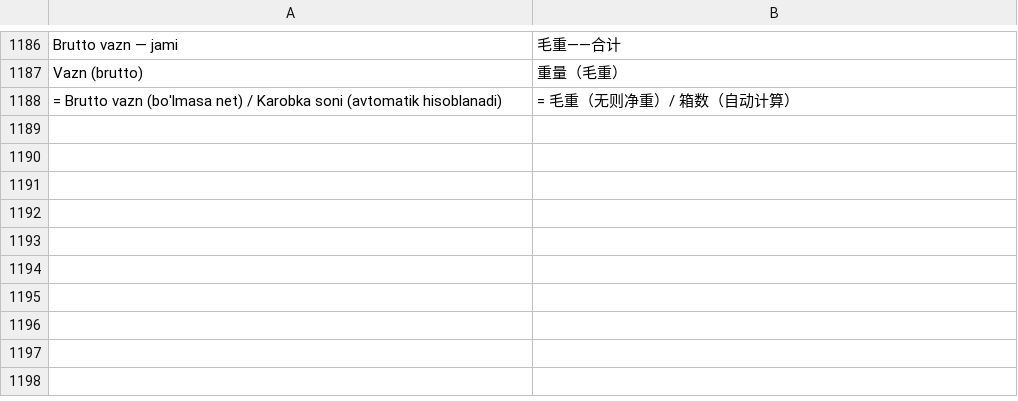
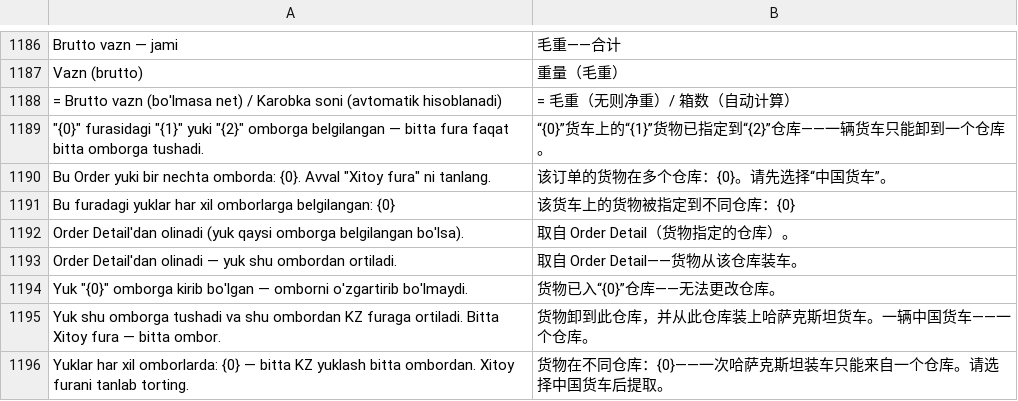
Before and after one commit to dividendgroupllc/logistika, a CSV file: logistika/translations/zh.csv, drawn as a sheet; only a part is shown, gaps mark what is left out.

```diff
--- a/logistika/translations/zh.csv
+++ b/logistika/translations/zh.csv
@@ -1188 +1188,9 @@ Vazn (brutto),重量（毛重）
 "= Brutto vazn (bo'lmasa net) / Karobka soni (avtomatik hisoblanadi)",= 毛重（无则净重）/ 箱数（自动计算）
+"""{0}"" furasidagi ""{1}"" yuki ""{2}"" omborga belgilangan — bitta fura faqat bitta omborga tushadi.",“{0}”货车上的“{1}”货物已指定到“{2}”仓库——一辆货车只能卸到一个仓库。
+"Bu Order yuki bir nechta omborda: {0}. Avval ""Xitoy fura"" ni tanlang.",该订单的货物在多个仓库：{0}。请先选择“中国货车”。
+Bu furadagi yuklar har xil omborlarga belgilangan: {0},该货车上的货物被指定到不同仓库：{0}
+Order Detail'dan olinadi (yuk qaysi omborga belgilangan bo'lsa).,取自 Order Detail（货物指定的仓库）。
+Order Detail'dan olinadi — yuk shu ombordan ortiladi.,取自 Order Detail——货物从该仓库装车。
+"Yuk ""{0}"" omborga kirib bo'lgan — omborni o'zgartirib bo'lmaydi.",货物已入“{0}”仓库——无法更改仓库。
+Yuk shu omborga tushadi va shu ombordan KZ furaga ortiladi. Bitta Xitoy fura — bitta ombor.,货物卸到此仓库，并从此仓库装上哈萨克斯坦货车。一辆中国货车——一个仓库。
+Yuklar har xil omborlarda: {0} — bitta KZ yuklash bitta ombordan. Xitoy furani tanlab torting.,货物在不同仓库：{0}——一次哈萨克斯坦装车只能来自一个仓库。请选择中国货车后提取。
```
Also changed, not shown: logistika/translations/ru.csv, 14 other files.
